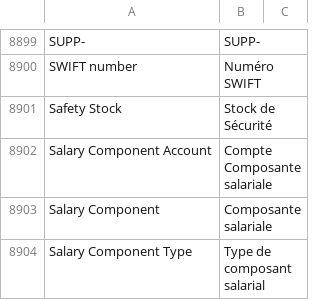
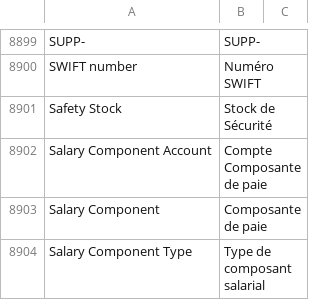
Before and after one commit to noec764/erpnext, a CSV file: erpnext/translations/fr.csv, drawn as a sheet; only a part is shown, gaps mark what is left out; the diff covers the shown part only.

```diff
--- a/erpnext/translations/fr.csv
+++ b/erpnext/translations/fr.csv
@@ -9160,4 +9160,4 @@ SWIFT number,Numéro SWIFT,
 Safety Stock,Stock de Sécurité,
-Salary Component Account,Compte Composante salariale,
-Salary Component ,Composante salariale,
+Salary Component Account,Compte Composante de paie,
+Salary Component ,Composante de paie,
 Salary Component Type,Type de composant salarial,
```
Also changed, not shown: 12 edited cells elsewhere in this file, 4 other files.
